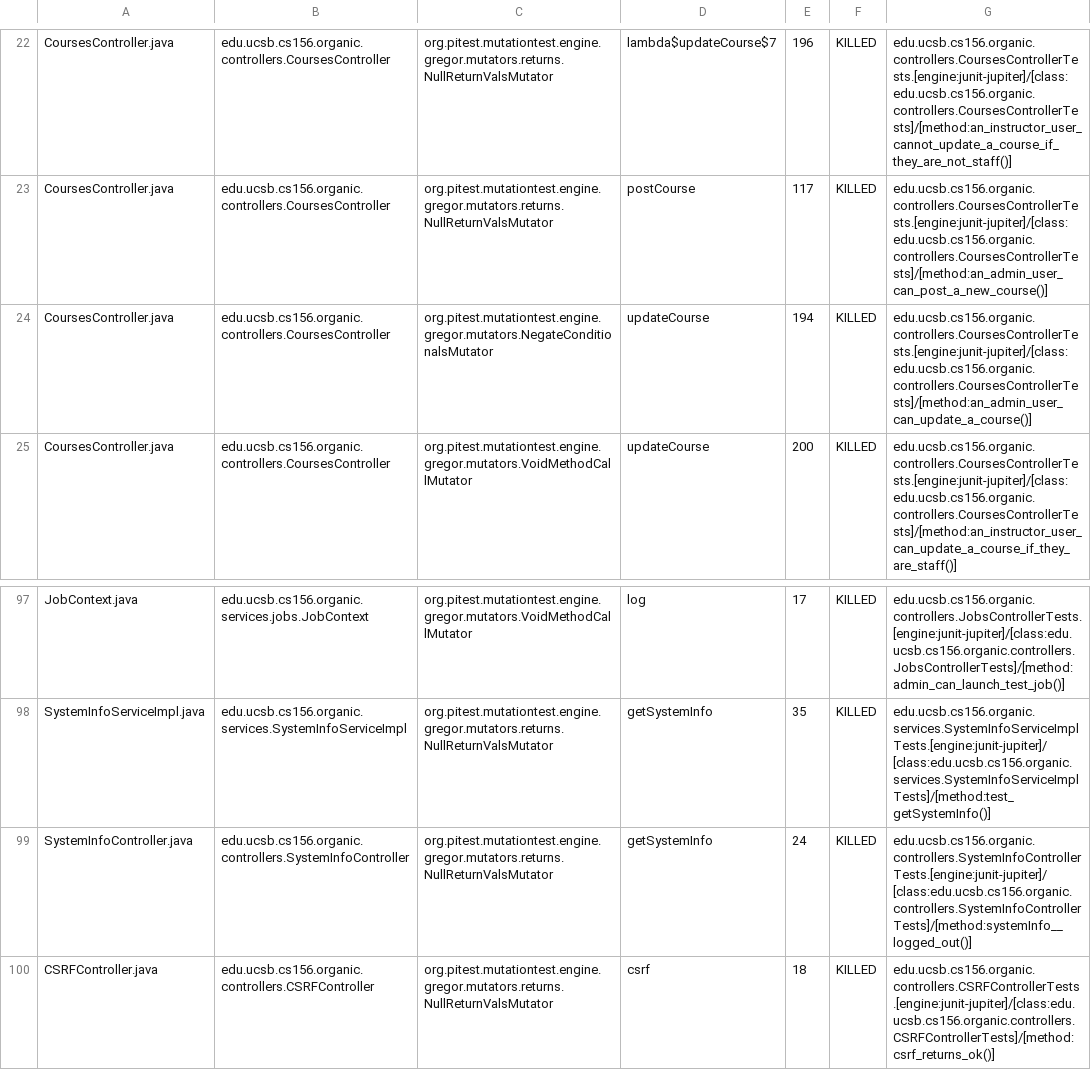
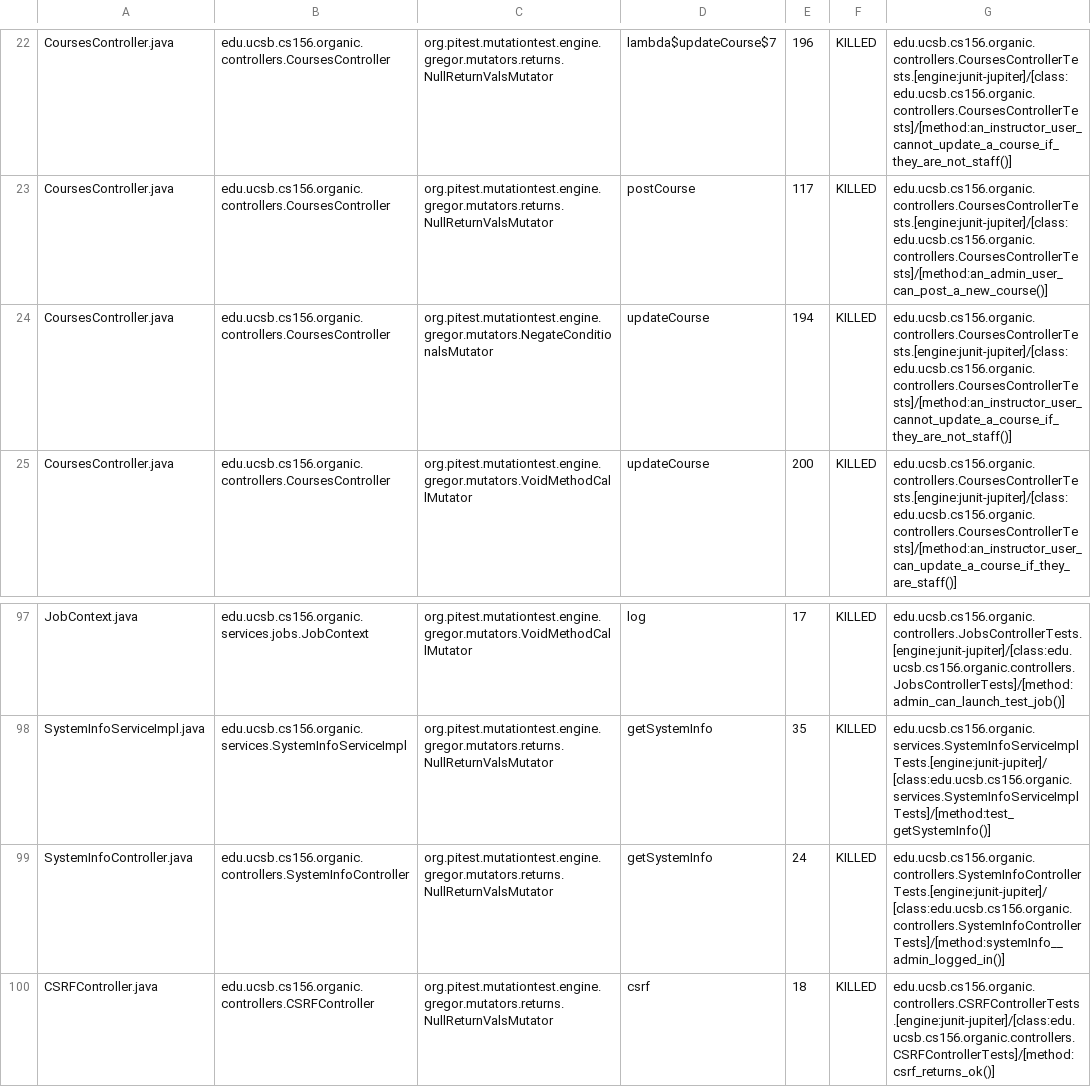
Before and after one commit to ucsb-cs156-w24/proj-organic-w24-6pm-1, a CSV file: prs/57/pitest/mutations.csv, drawn as a sheet; only a part is shown, gaps mark what is left out; the diff covers the shown part only.

Commit message:
Deploying to gh-pages from @ ucsb-cs156-w24/proj-organic-w24-6pm-1@43c43aca7373b0b72f4617d41ee9a34e114e5aa4 🚀

```diff
--- a/prs/57/pitest/mutations.csv
+++ b/prs/57/pitest/mutations.csv
@@ -23,3 +23,3 @@ CoursesController.java,edu.ucsb.cs156.organic.controllers.CoursesController,org.
 CoursesController.java,edu.ucsb.cs156.organic.controllers.CoursesController,org.pitest.mutationtest.engine.gregor.mutators.returns.NullReturnValsMutator,postCourse,117,KILLED,edu.ucsb.cs156.organic.controllers.CoursesControllerTests.[engine:junit-jupiter]/[class:edu.ucsb.cs156.organic.controllers.CoursesControllerTests]/[method:an_admin_user_can_post_a_new_course()]
-CoursesController.java,edu.ucsb.cs156.organic.controllers.CoursesController,org.pitest.mutationtest.engine.gregor.mutators.NegateConditionalsMutator,updateCourse,194,KILLED,edu.ucsb.cs156.organic.controllers.CoursesControllerTests.[engine:junit-jupiter]/[class:edu.ucsb.cs156.organic.controllers.CoursesControllerTests]/[method:an_admin_user_can_update_a_course()]
+CoursesController.java,edu.ucsb.cs156.organic.controllers.CoursesController,org.pitest.mutationtest.engine.gregor.mutators.NegateConditionalsMutator,updateCourse,194,KILLED,edu.ucsb.cs156.organic.controllers.CoursesControllerTests.[engine:junit-jupiter]/[class:edu.ucsb.cs156.organic.controllers.CoursesControllerTests]/[method:an_instructor_user_cannot_update_a_course_if_they_are_not_staff()]
 CoursesController.java,edu.ucsb.cs156.organic.controllers.CoursesController,org.pitest.mutationtest.engine.gregor.mutators.VoidMethodCallMutator,updateCourse,200,KILLED,edu.ucsb.cs156.organic.controllers.CoursesControllerTests.[engine:junit-jupiter]/[class:edu.ucsb.cs156.organic.controllers.CoursesControllerTests]/[method:an_instructor_user_can_update_a_course_if_they_are_staff()]
@@ -98,3 +98,3 @@ JobContext.java,edu.ucsb.cs156.organic.services.jobs.JobContext,org.pitest.mutat
 SystemInfoServiceImpl.java,edu.ucsb.cs156.organic.services.SystemInfoServiceImpl,org.pitest.mutationtest.engine.gregor.mutators.returns.NullReturnValsMutator,getSystemInfo,35,KILLED,edu.ucsb.cs156.organic.services.SystemInfoServiceImplTests.[engine:junit-jupiter]/[class:edu.ucsb.cs156.organic.services.SystemInfoServiceImplTests]/[method:test_getSystemInfo()]
-SystemInfoController.java,edu.ucsb.cs156.organic.controllers.SystemInfoController,org.pitest.mutationtest.engine.gregor.mutators.returns.NullReturnValsMutator,getSystemInfo,24,KILLED,edu.ucsb.cs156.organic.controllers.SystemInfoControllerTests.[engine:junit-jupiter]/[class:edu.ucsb.cs156.organic.controllers.SystemInfoControllerTests]/[method:systemInfo__logged_out()]
+SystemInfoController.java,edu.ucsb.cs156.organic.controllers.SystemInfoController,org.pitest.mutationtest.engine.gregor.mutators.returns.NullReturnValsMutator,getSystemInfo,24,KILLED,edu.ucsb.cs156.organic.controllers.SystemInfoControllerTests.[engine:junit-jupiter]/[class:edu.ucsb.cs156.organic.controllers.SystemInfoControllerTests]/[method:systemInfo__admin_logged_in()]
 CSRFController.java,edu.ucsb.cs156.organic.controllers.CSRFController,org.pitest.mutationtest.engine.gregor.mutators.returns.NullReturnValsMutator,csrf,18,KILLED,edu.ucsb.cs156.organic.controllers.CSRFControllerTests.[engine:junit-jupiter]/[class:edu.ucsb.cs156.organic.controllers.CSRFControllerTests]/[method:csrf_returns_ok()]
```
Also changed, not shown: 16 edited cells elsewhere in this file, 16 other files.
